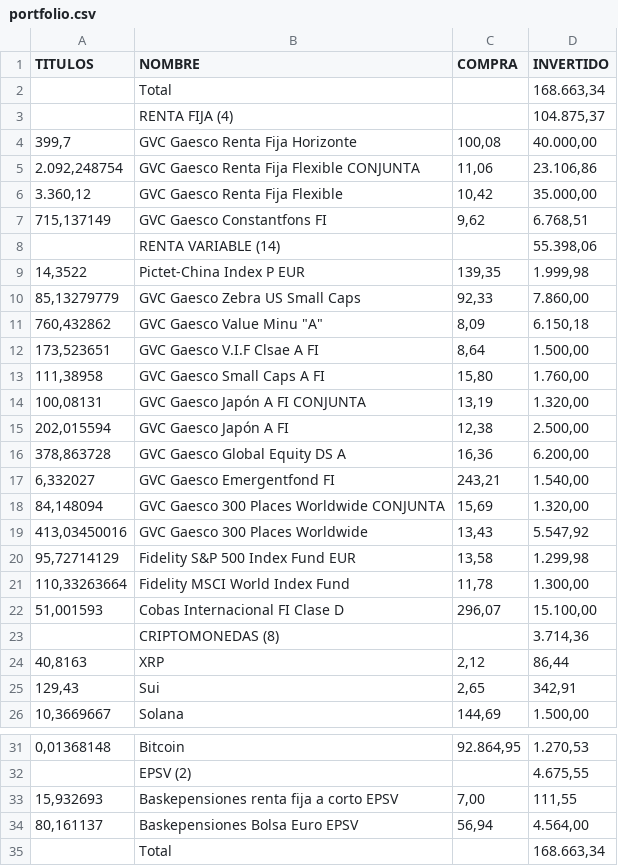
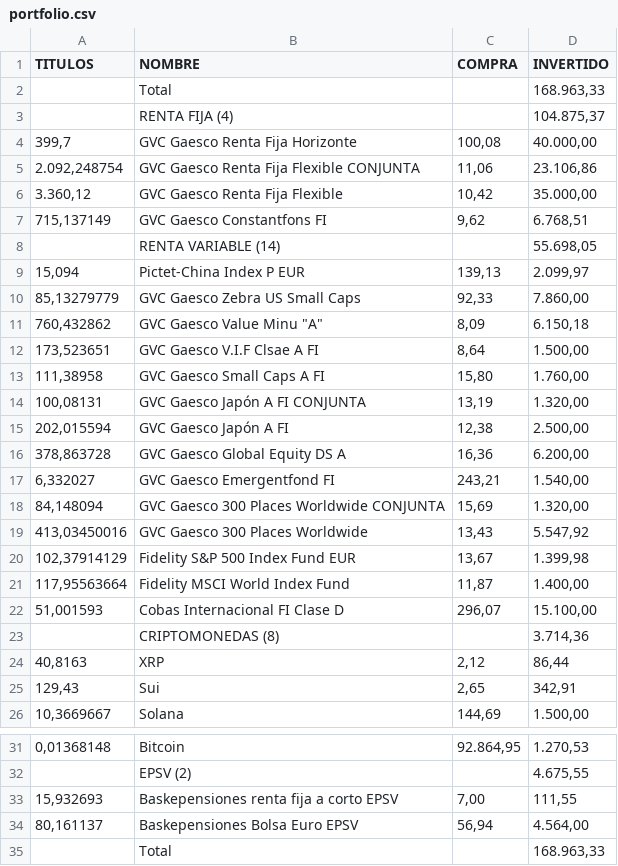
Before and after one commit to txitxotx/bostgara, a CSV file: portfolio.csv, drawn as a sheet; only a part is shown, gaps mark what is left out.

Commit message:
Actualizar portfolio.csv [2026-05-07]

```diff
--- a/portfolio.csv
+++ b/portfolio.csv
@@ -1,3 +1,3 @@
 TITULOS;NOMBRE;COMPRA;INVERTIDO
-;Total;;168.663,34
+;Total;;168.963,33
 ;RENTA FIJA (4);;104.875,37
@@ -7,4 +7,4 @@ TITULOS;NOMBRE;COMPRA;INVERTIDO
 715,137149;GVC Gaesco Constantfons FI;9,62;6.768,51
-;RENTA VARIABLE (14);;55.398,06
-14,3522;Pictet-China Index P EUR;139,35;1.999,98
+;RENTA VARIABLE (14);;55.698,05
+15,094;Pictet-China Index P EUR;139,13;2.099,97
 85,13279779;GVC Gaesco Zebra US Small Caps;92,33;7.860,00
@@ -19,4 +19,4 @@ TITULOS;NOMBRE;COMPRA;INVERTIDO
 413,03450016;GVC Gaesco 300 Places Worldwide;13,43;5.547,92
-95,72714129;Fidelity S&P 500 Index Fund EUR;13,58;1.299,98
-110,33263664;Fidelity MSCI World Index Fund;11,78;1.300,00
+102,37914129;Fidelity S&P 500 Index Fund EUR;13,67;1.399,98
+117,95563664;Fidelity MSCI World Index Fund;11,87;1.400,00
 51,001593;Cobas Internacional FI Clase D;296,07;15.100,00
@@ -34,2 +34,2 @@ TITULOS;NOMBRE;COMPRA;INVERTIDO
 80,161137;Baskepensiones Bolsa Euro EPSV;56,94;4.564,00
-;Total;;168.663,34
+;Total;;168.963,33
```
